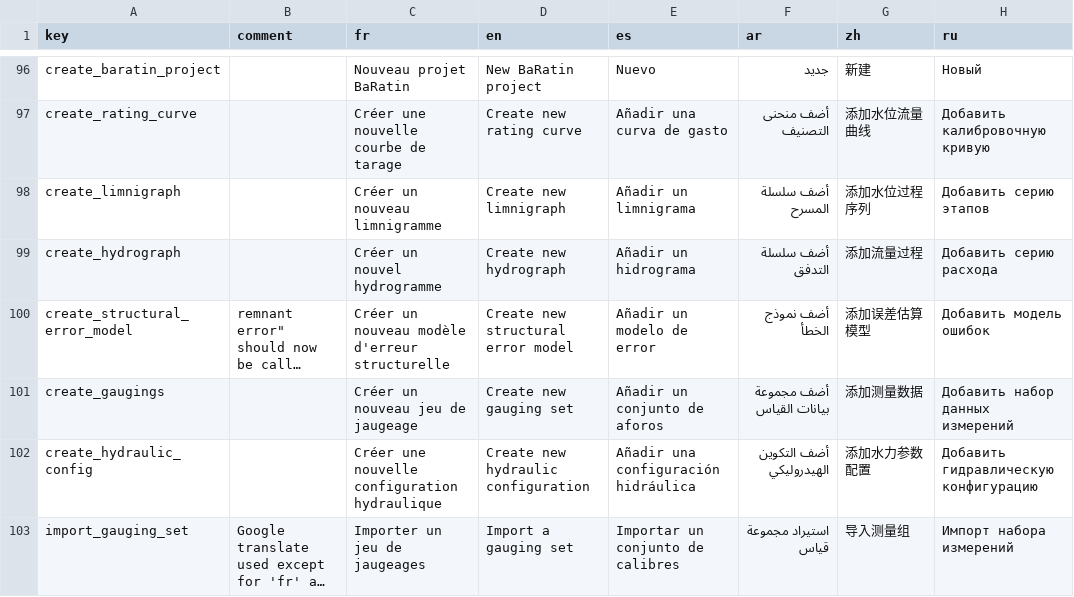
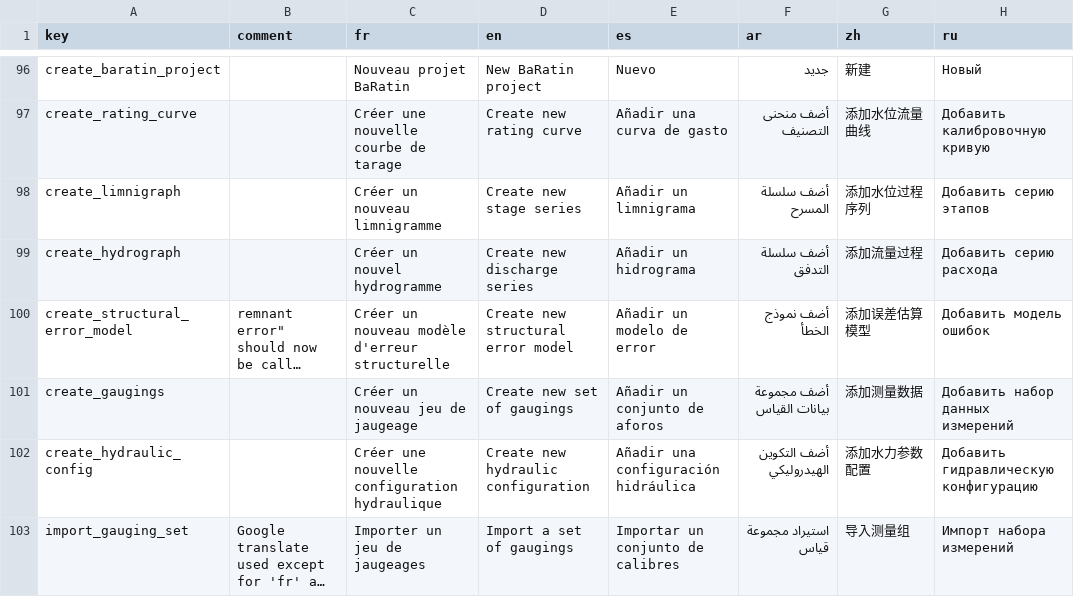
Before and after one commit to BaRatin-tools/BaRatinAGE, a CSV file: resources/i18n/translations.csv, drawn as a sheet; only a part is shown, gaps mark what is left out; long unchanged cells end in …; the diff covers the shown part only; the diff names each change by its address in the sheet, - before the commit and + after, or states it on an @@ line.

Commit message:
modified en translations for key technical words
set of gaugings, stage series, discharge series

```diff
--- a/resources/i18n/translations.csv
+++ b/resources/i18n/translations.csv
-D98 (en): Create new limnigraph
+D98 (en): Create new stage series
-D99 (en): Create new hydrograph
+D99 (en): Create new discharge series
-D101 (en): Create new gauging set
+D101 (en): Create new set of gaugings
-D103 (en): Import a gauging set
+D103 (en): Import a set of gaugings
```
Also changed, not shown: 10 edited cells elsewhere in this file.
